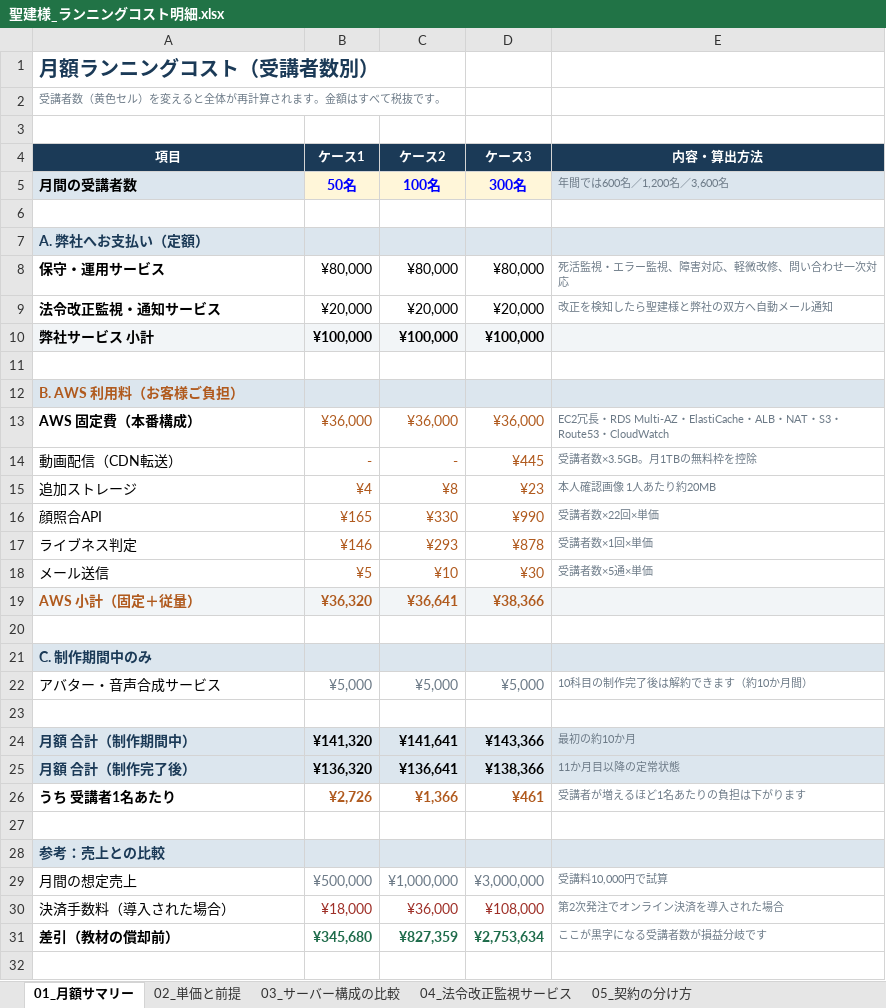
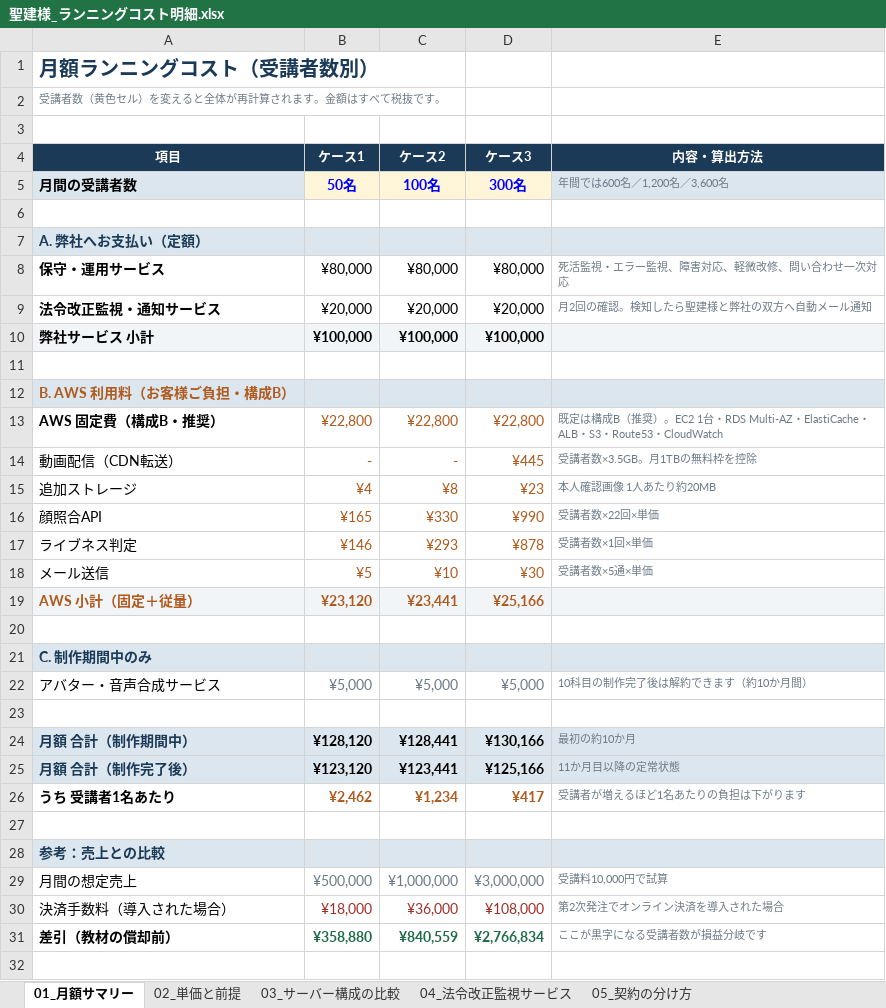
Before and after one commit to fujiwara-superior/-, an Excel workbook: running/聖建様_ランニングコスト明細.xlsx, sheet 01_月額サマリー, drawn as a sheet; only a part is shown; values as stored, in another font and other column widths than the file's, no borders; removed rows and columns are numbered as before the commit, all else as after; the diff names each change by its address in the sheet, - before the commit and + after, or states it on an @@ line.

```diff
--- a/running/聖建様_ランニングコスト明細.xlsx (sheet 01_月額サマリー)
+++ b/running/聖建様_ランニングコスト明細.xlsx (sheet 01_月額サマリー)
-E9 (内容・算出方法): 改正を検知したら聖建様と弊社の双方へ自動メール通知
+E9 (内容・算出方法): 月2回の確認。検知したら聖建様と弊社の双方へ自動メール通知
-A12 (項目): B. AWS 利用料（お客様ご負担）
+A12 (項目): B. AWS 利用料（お客様ご負担・構成B）
-row 13: AWS 固定費（本番構成） | ¥36,000 | ¥36,000 | ¥36,000 | EC2冗長・RDS Multi-AZ・ElastiCache・ALB・NAT・S3・Route53・CloudWatch
+row 13: AWS 固定費（構成B・推奨） | ¥22,800 | ¥22,800 | ¥22,800 | 既定は構成B（推奨）。EC2 1台・RDS Multi-AZ・ElastiCache・ALB・S3・Route53・CloudWatch
-B19 (ケース1): ¥36,320
+B19 (ケース1): ¥23,120
-C19 (ケース2): ¥36,641
+C19 (ケース2): ¥23,441
-D19 (ケース3): ¥38,366
+D19 (ケース3): ¥25,166
-B24 (ケース1): ¥141,320
+B24 (ケース1): ¥128,120
-C24 (ケース2): ¥141,641
+C24 (ケース2): ¥128,441
-D24 (ケース3): ¥143,366
+D24 (ケース3): ¥130,166
-B25 (ケース1): ¥136,320
+B25 (ケース1): ¥123,120
-C25 (ケース2): ¥136,641
+C25 (ケース2): ¥123,441
-D25 (ケース3): ¥138,366
+D25 (ケース3): ¥125,166
-B26 (ケース1): ¥2,726
+B26 (ケース1): ¥2,462
-C26 (ケース2): ¥1,366
+C26 (ケース2): ¥1,234
-D26 (ケース3): ¥461
+D26 (ケース3): ¥417
-B31 (ケース1): ¥345,680
+B31 (ケース1): ¥358,880
-C31 (ケース2): ¥827,359
+C31 (ケース2): ¥840,559
-D31 (ケース3): ¥2,753,634
+D31 (ケース3): ¥2,766,834
```
Also changed, not shown: sheet 02_単価と前提, sheet 04_法令改正監視サービス, formulas that keep their value, quote/聖建様_概算見積書・注文書.xlsx, 5 other files.
